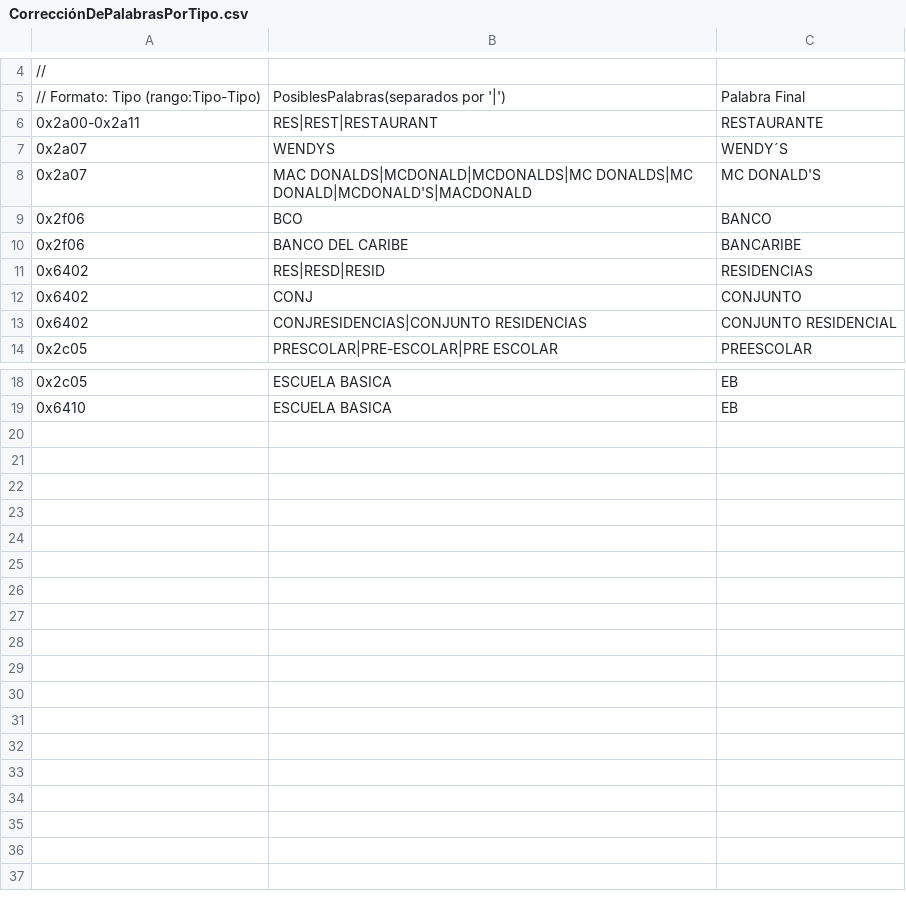
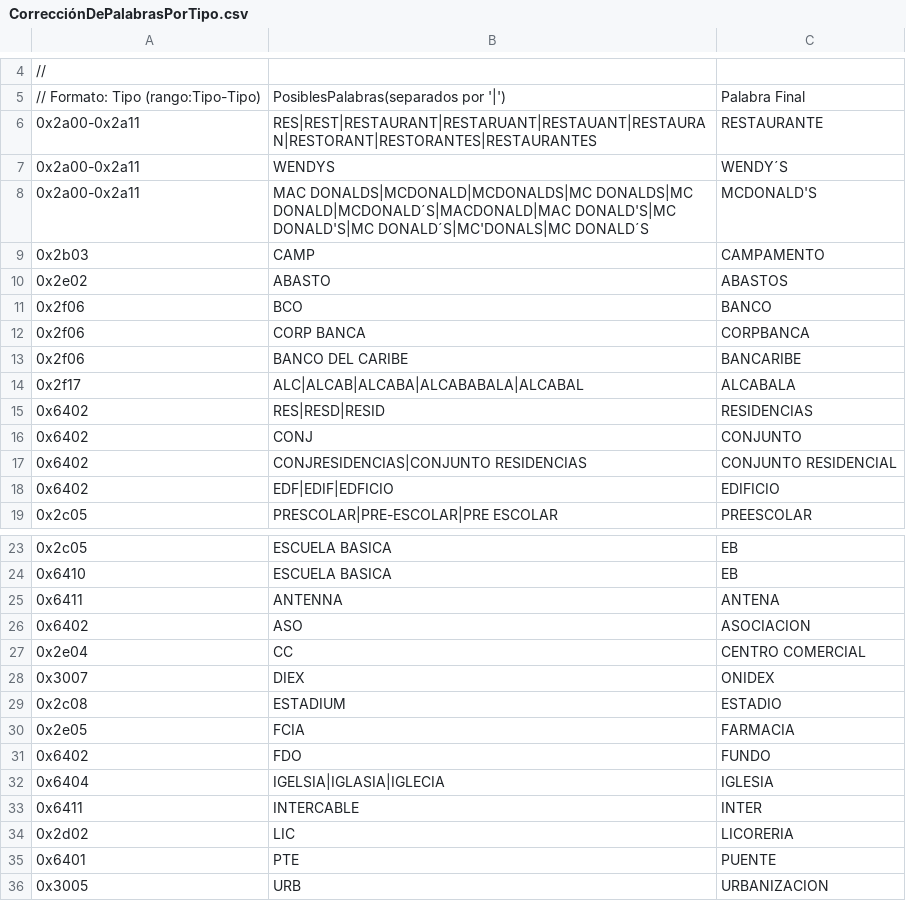
Before and after one commit to PatricioVidal/GpsMapTools, a CSV file: ManejadorDeMapa/ManejadorDeMapa/Pdis/CorrecciónDePalabrasPorTipo.csv, drawn as a sheet; only a part is shown, gaps mark what is left out.

Commit message:
- Actualizada Lista de Corrección de Palabras por Tipo de PDI.

```diff
--- a/ManejadorDeMapa/ManejadorDeMapa/Pdis/CorrecciónDePalabrasPorTipo.csv
+++ b/ManejadorDeMapa/ManejadorDeMapa/Pdis/CorrecciónDePalabrasPorTipo.csv
@@ -5,7 +5,11 @@
 // Formato: Tipo (rango:Tipo-Tipo),PosiblesPalabras(separados por '|'),Palabra Final
-0x2a00-0x2a11,RES|REST|RESTAURANT,RESTAURANTE
-0x2a07,WENDYS,WENDY´S
-0x2a07,MAC DONALDS|MCDONALD|MCDONALDS|MC DONALDS|MC DONALD|MCDONALD'S|MACDONALD,MC DONALD'S
+0x2a00-0x2a11,RES|REST|RESTAURANT|RESTARUANT|RESTAUANT|RESTAURAN|RESTORANT|RESTORANTES|RESTAURANTES,RESTAURANTE
+0x2a00-0x2a11,WENDYS,WENDY´S
+0x2a00-0x2a11,MAC DONALDS|MCDONALD|MCDONALDS|MC DONALDS|MC DONALD|MCDONALD´S|MACDONALD|MAC DONALD'S|MC DONALD'S|MC DONALD´S|MC'DONALS|MC DONALD´S,MCDONALD'S
+0x2b03,CAMP,CAMPAMENTO
+0x2e02,ABASTO,ABASTOS
 0x2f06,BCO,BANCO
+0x2f06,CORP BANCA,CORPBANCA
 0x2f06,BANCO DEL CARIBE,BANCARIBE
+0x2f17,ALC|ALCAB|ALCABA|ALCABABALA|ALCABAL,ALCABALA
 0x6402,RES|RESD|RESID,RESIDENCIAS
@@ -13,2 +17,3 @@
 0x6402,CONJRESIDENCIAS|CONJUNTO RESIDENCIAS,CONJUNTO RESIDENCIAL
+0x6402,EDF|EDIF|EDFICIO,EDIFICIO
 0x2c05,PRESCOLAR|PRE-ESCOLAR|PRE ESCOLAR,PREESCOLAR
@@ -19 +24,13 @@
 0x6410,ESCUELA BASICA,EB
+0x6411,ANTENNA,ANTENA
+0x6402,ASO,ASOCIACION
+0x2e04,CC,CENTRO COMERCIAL
+0x3007,DIEX,ONIDEX
+0x2c08,ESTADIUM,ESTADIO
+0x2e05,FCIA,FARMACIA
+0x6402,FDO,FUNDO
+0x6404,IGELSIA|IGLASIA|IGLECIA,IGLESIA
+0x6411,INTERCABLE,INTER
+0x2d02,LIC,LICORERIA
+0x6401,PTE,PUENTE
+0x3005,URB,URBANIZACION
```
